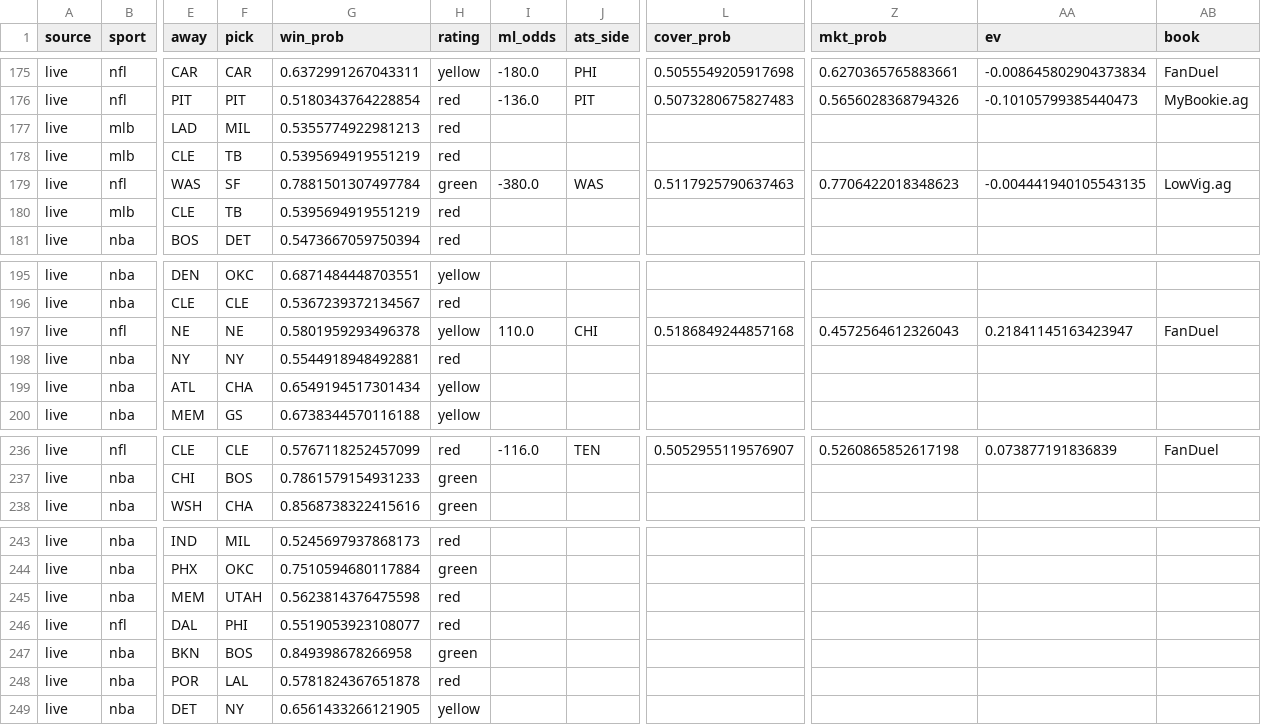
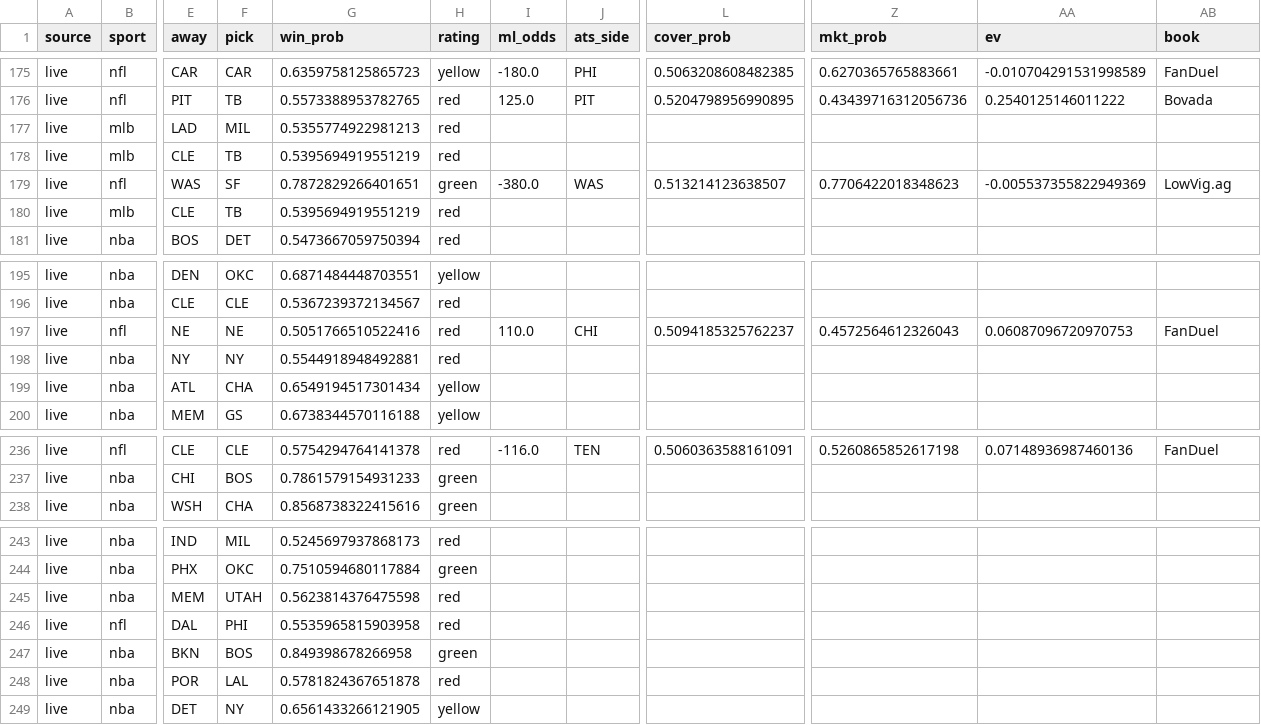
Before and after one commit to mak1017/skiiipicks, a CSV file: picks_log.csv, drawn as a sheet; only a part is shown, gaps mark what is left out; the diff covers the shown part only; the diff names each change by its address in the sheet, - before the commit and + after, or states it on an @@ line.

Commit message:
Update picks log and odds

```diff
--- a/picks_log.csv
+++ b/picks_log.csv
-G175 (win_prob): 0.6372991267043311
+G175 (win_prob): 0.6359758125865723
-L175 (cover_prob): 0.5055549205917698
+L175 (cover_prob): 0.5063208608482385
-AA175 (ev): -0.008645802904373834
+AA175 (ev): -0.010704291531998589
-F176 (pick): PIT
+F176 (pick): TB
-G176 (win_prob): 0.5180343764228854
+G176 (win_prob): 0.5573388953782765
-I176 (ml_odds): -136.0
+I176 (ml_odds): 125.0
-L176 (cover_prob): 0.5073280675827483
+L176 (cover_prob): 0.5204798956990895
-Z176 (mkt_prob): 0.5656028368794326
+Z176 (mkt_prob): 0.43439716312056736
-AA176 (ev): -0.10105799385440473
+AA176 (ev): 0.2540125146011222
-AB176 (book): MyBookie.ag
+AB176 (book): Bovada
-G179 (win_prob): 0.7881501307497784
+G179 (win_prob): 0.7872829266401651
-L179 (cover_prob): 0.5117925790637463
+L179 (cover_prob): 0.513214123638507
-AA179 (ev): -0.004441940105543135
+AA179 (ev): -0.005537355822949369
-G197 (win_prob): 0.5801959293496378
+G197 (win_prob): 0.5051766510522416
-H197 (rating): yellow
+H197 (rating): red
-L197 (cover_prob): 0.5186849244857168
+L197 (cover_prob): 0.5094185325762237
-AA197 (ev): 0.21841145163423947
+AA197 (ev): 0.06087096720970753
-G236 (win_prob): 0.5767118252457099
+G236 (win_prob): 0.5754294764141378
-L236 (cover_prob): 0.5052955119576907
+L236 (cover_prob): 0.5060363588161091
-AA236 (ev): 0.073877191836839
+AA236 (ev): 0.07148936987460136
-G246 (win_prob): 0.5519053923108077
+G246 (win_prob): 0.5535965815903958
```
Also changed, not shown: 62 edited cells elsewhere in this file.
